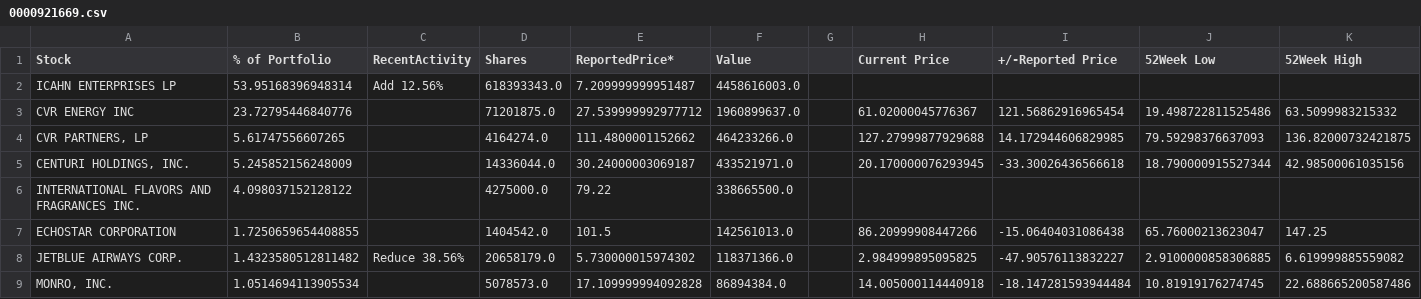
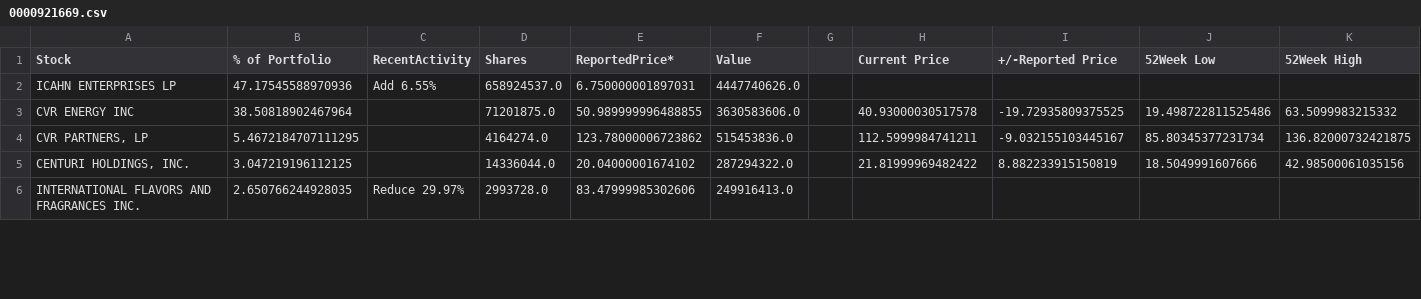
Before and after one commit to Pokornylubor/pokornyterminal, a CSV file: sec_data/0000921669.csv, drawn as a sheet; only a part is shown; the diff covers the shown part only.

```diff
--- a/sec_data/0000921669.csv
+++ b/sec_data/0000921669.csv
@@ -1,9 +1,6 @@
 Stock,% of Portfolio,RecentActivity,Shares,ReportedPrice*,Value, ,Current Price,+/-Reported Price,52Week Low,52Week High
-ICAHN ENTERPRISES LP,53.95168396948314,Add 12.56%,618393343.0,7.209999999951487,4458616003.0,,,,,
-CVR ENERGY INC,23.72795446840776,,71201875.0,27.539999992977712,1960899637.0,,61.02000045776367,121.56862916965454,19.498722811525486,63.5099983215332
-"CVR PARTNERS, LP",5.61747556607265,,4164274.0,111.4800001152662,464233266.0,,127.27999877929688,14.172944606829985,79.59298376637093,136.82000732421875
-"CENTURI HOLDINGS, INC.",5.245852156248009,,14336044.0,30.24000003069187,433521971.0,,20.170000076293945,-33.30026436566618,18.790000915527344,42.98500061035156
-INTERNATIONAL FLAVORS AND FRAGRANCES INC.,4.098037152128122,,4275000.0,79.22,338665500.0,,,,,
-ECHOSTAR CORPORATION,1.7250659654408855,,1404542.0,101.5,142561013.0,,86.20999908447266,-15.06404031086438,65.76000213623047,147.25
-JETBLUE AIRWAYS CORP.,1.4323580512811482,Reduce 38.56%,20658179.0,5.730000015974302,118371366.0,,2.984999895095825,-47.90576113832227,2.9100000858306885,6.619999885559082
-"MONRO, INC.",1.0514694113905534,,5078573.0,17.109999994092828,86894384.0,,14.005000114440918,-18.147281593944484,10.81919176274745,22.688665200587486
+ICAHN ENTERPRISES LP,47.17545588970936,Add 6.55%,658924537.0,6.750000001897031,4447740626.0,,,,,
+CVR ENERGY INC,38.50818902467964,,71201875.0,50.989999996488855,3630583606.0,,40.93000030517578,-19.72935809375525,19.498722811525486,63.5099983215332
+"CVR PARTNERS, LP",5.4672184707111295,,4164274.0,123.78000006723862,515453836.0,,112.5999984741211,-9.032155103445167,85.80345377231734,136.82000732421875
+"CENTURI HOLDINGS, INC.",3.047219196112125,,14336044.0,20.04000001674102,287294322.0,,21.81999969482422,8.882233915150819,18.5049991607666,42.98500061035156
+INTERNATIONAL FLAVORS AND FRAGRANCES INC.,2.650766244928035,Reduce 29.97%,2993728.0,83.47999985302606,249916413.0,,,,,
```
Also changed, not shown: 2 added rows, 1 removed row and 18 edited cells elsewhere in this file, sec_data/0001009207.csv, sec_data/0001037389.csv, 20 other files.
